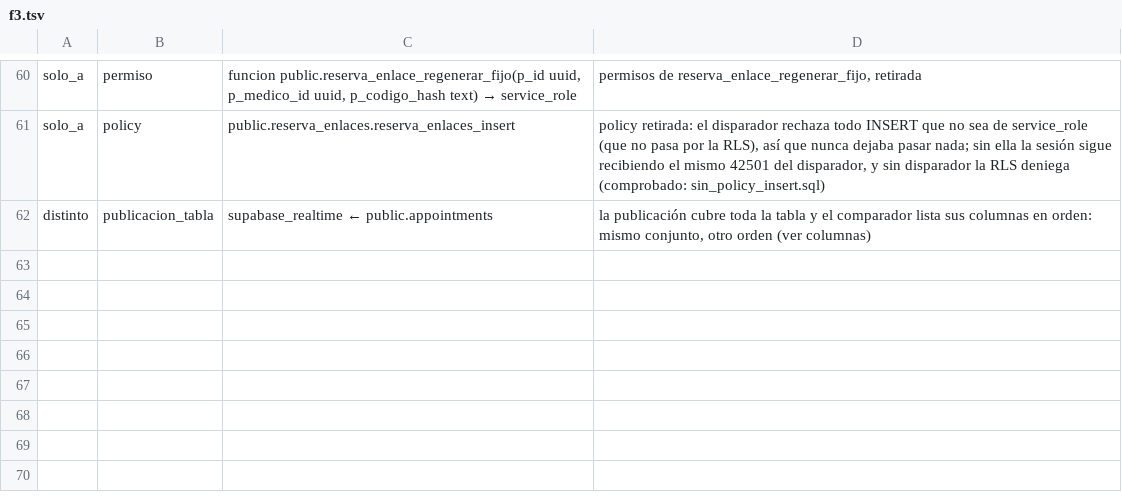
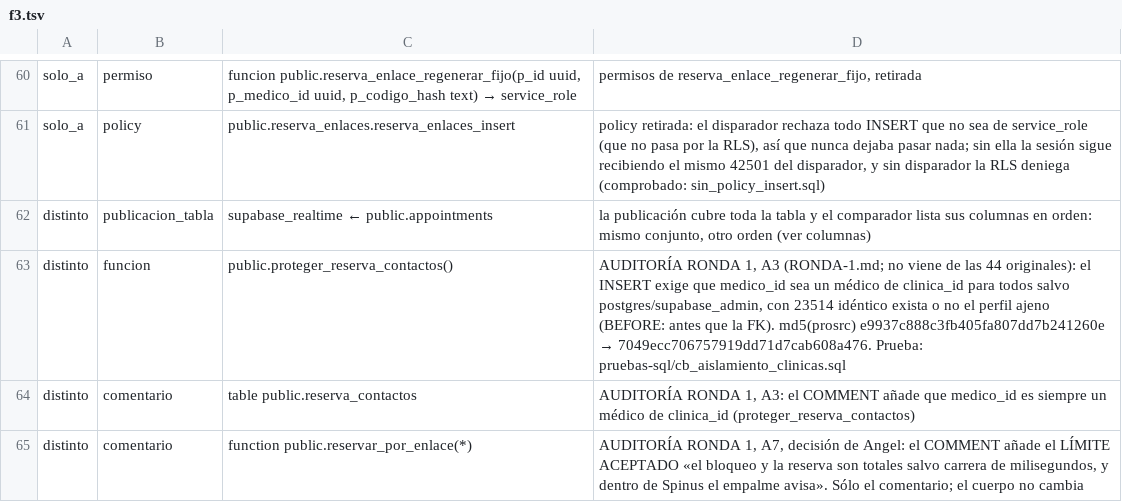
Before and after one commit to Ancona31/app_ortointegra, a TSV file: supabase/fusion/diferencias/f3.tsv, drawn as a sheet; only a part is shown, gaps mark what is left out.

```diff
--- a/supabase/fusion/diferencias/f3.tsv
+++ b/supabase/fusion/diferencias/f3.tsv
@@ -62 +62,4 @@ solo_a	policy	public.reserva_enlaces.reserva_enlaces_insert	policy retirada: el
 distinto	publicacion_tabla	supabase_realtime ← public.appointments	la publicación cubre toda la tabla y el comparador lista sus columnas en orden: mismo conjunto, otro orden (ver columnas)
+distinto	funcion	public.proteger_reserva_contactos()	AUDITORÍA RONDA 1, A3 (RONDA-1.md; no viene de las 44 originales): el INSERT exige que medico_id sea un médico de clinica_id para todos salvo postgres/supabase_admin, con 23514 idéntico exista o no el perfil ajeno (BEFORE: antes que la FK). md5(prosrc) e9937c888c3fb405fa807dd7b241260e → 7049ecc706757919dd71d7cab608a476. Prueba: pruebas-sql/cb_aislamiento_clinicas.sql
+distinto	comentario	table public.reserva_contactos	AUDITORÍA RONDA 1, A3: el COMMENT añade que medico_id es siempre un médico de clinica_id (proteger_reserva_contactos)
+distinto	comentario	function public.reservar_por_enlace(*)	AUDITORÍA RONDA 1, A7, decisión de Angel: el COMMENT añade el LÍMITE ACEPTADO «el bloqueo y la reserva son totales salvo carrera de milisegundos, y dentro de Spinus el empalme avisa». Sólo el comentario; el cuerpo no cambia
```
Also changed, not shown: 3 other files.
